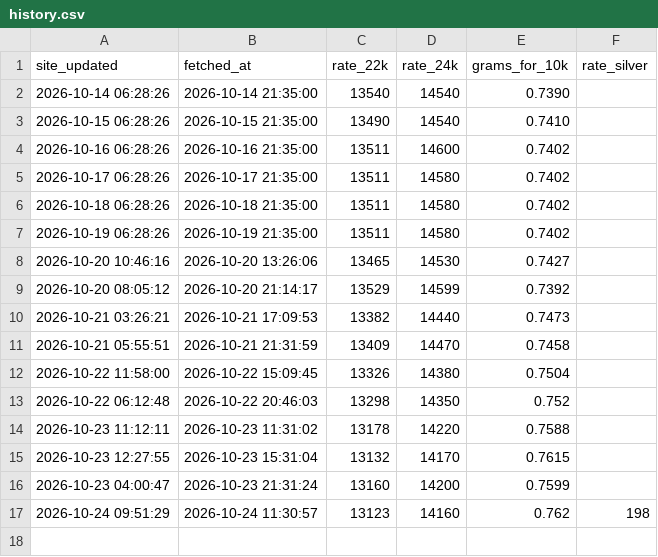
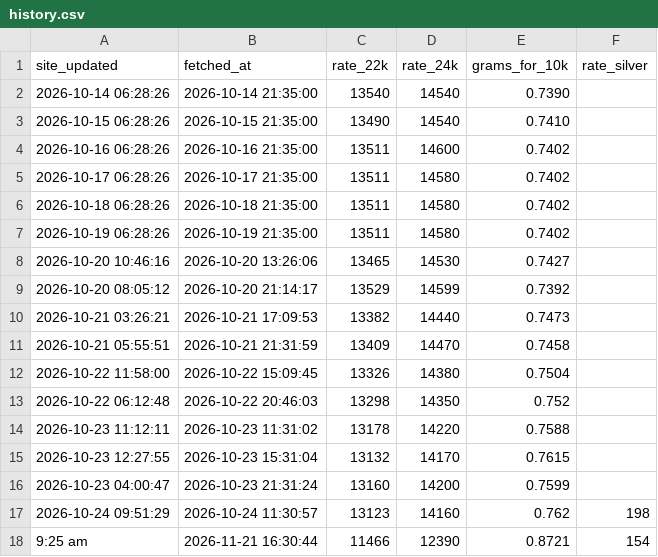
Before and after one commit to Yogiraj-Patil/gold-price-tracker, a CSV file: data/history.csv, drawn as a sheet; the diff names each change by its address in the sheet, - before the commit and + after, or states it on an @@ line.

Commit message:
data: 2026-11-21 11:00 UTC

```diff
--- a/data/history.csv
+++ b/data/history.csv
+row 18: 9:25 am | 2026-11-21 16:30:44 | 11466 | 12390 | 0.8721 | 154
```
Also changed, not shown: 4 other files.
